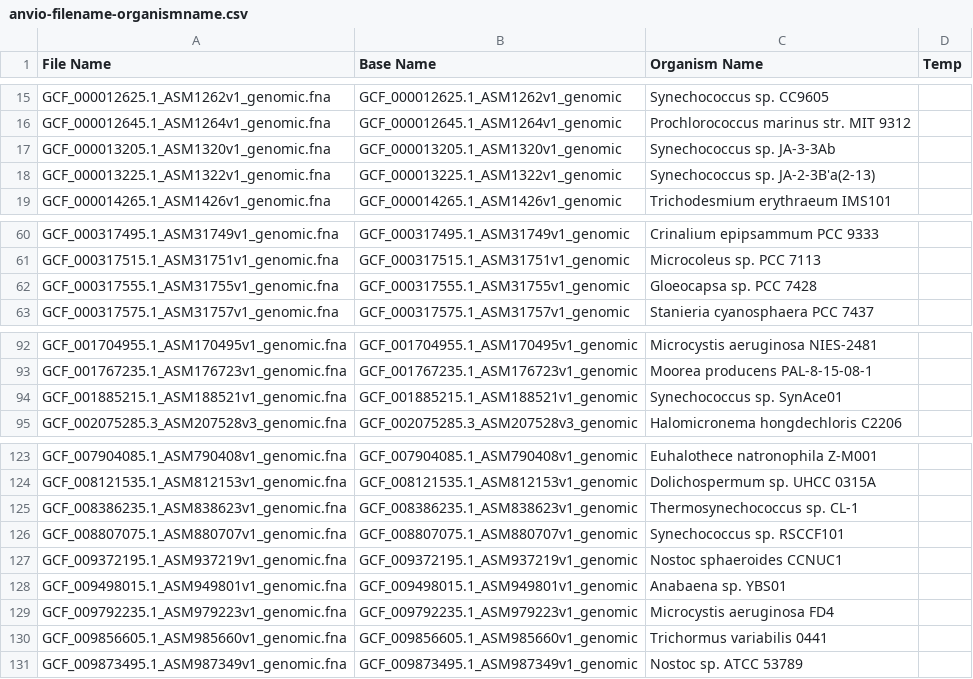
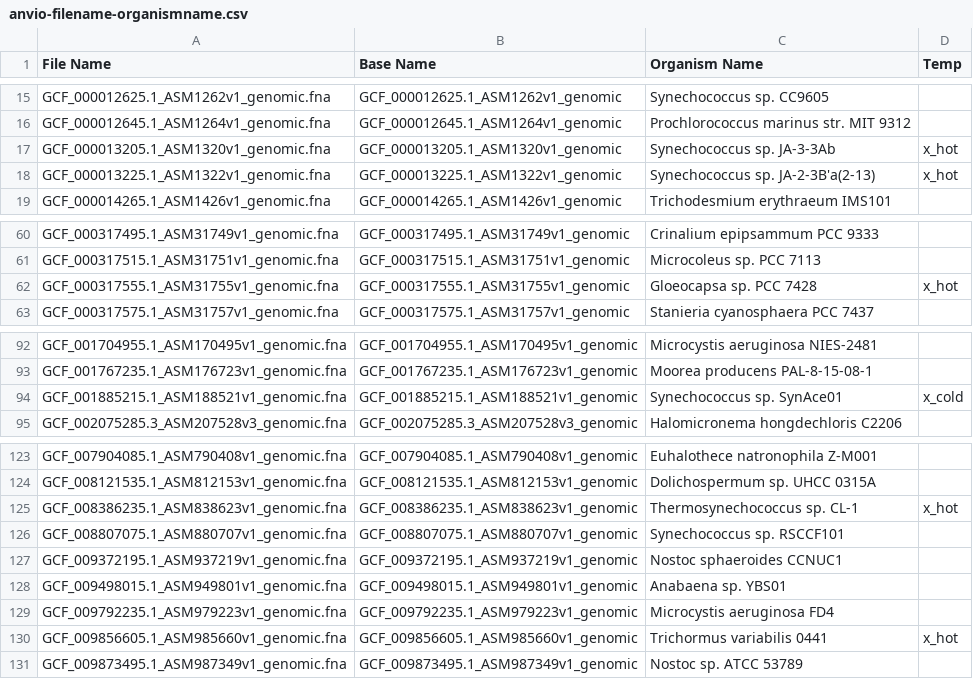
Before and after one commit to hehouts/cold-tolerant-cyanos, a CSV file: R/anvio-filename-organismname.csv, drawn as a sheet; only a part is shown, gaps mark what is left out.

Commit message:
added new hot and cold

```diff
--- a/R/anvio-filename-organismname.csv
+++ b/R/anvio-filename-organismname.csv
@@ -16,4 +16,4 @@ GCF_000012625.1_ASM1262v1_genomic.fna,GCF_000012625.1_ASM1262v1_genomic,Synechoc
 GCF_000012645.1_ASM1264v1_genomic.fna,GCF_000012645.1_ASM1264v1_genomic,Prochlorococcus marinus str. MIT 9312,
-GCF_000013205.1_ASM1320v1_genomic.fna,GCF_000013205.1_ASM1320v1_genomic,Synechococcus sp. JA-3-3Ab,
-GCF_000013225.1_ASM1322v1_genomic.fna,GCF_000013225.1_ASM1322v1_genomic,Synechococcus sp. JA-2-3B'a(2-13),
+GCF_000013205.1_ASM1320v1_genomic.fna,GCF_000013205.1_ASM1320v1_genomic,Synechococcus sp. JA-3-3Ab,x_hot
+GCF_000013225.1_ASM1322v1_genomic.fna,GCF_000013225.1_ASM1322v1_genomic,Synechococcus sp. JA-2-3B'a(2-13),x_hot
 GCF_000014265.1_ASM1426v1_genomic.fna,GCF_000014265.1_ASM1426v1_genomic,Trichodesmium erythraeum IMS101,
@@ -61,3 +61,3 @@ GCF_000317495.1_ASM31749v1_genomic.fna,GCF_000317495.1_ASM31749v1_genomic,Crinal
 GCF_000317515.1_ASM31751v1_genomic.fna,GCF_000317515.1_ASM31751v1_genomic,Microcoleus sp. PCC 7113,
-GCF_000317555.1_ASM31755v1_genomic.fna,GCF_000317555.1_ASM31755v1_genomic,Gloeocapsa sp. PCC 7428,
+GCF_000317555.1_ASM31755v1_genomic.fna,GCF_000317555.1_ASM31755v1_genomic,Gloeocapsa sp. PCC 7428,x_hot
 GCF_000317575.1_ASM31757v1_genomic.fna,GCF_000317575.1_ASM31757v1_genomic,Stanieria cyanosphaera PCC 7437,
@@ -93,3 +93,3 @@ GCF_001704955.1_ASM170495v1_genomic.fna,GCF_001704955.1_ASM170495v1_genomic,Micr
 GCF_001767235.1_ASM176723v1_genomic.fna,GCF_001767235.1_ASM176723v1_genomic,Moorea producens PAL-8-15-08-1,
-GCF_001885215.1_ASM188521v1_genomic.fna,GCF_001885215.1_ASM188521v1_genomic,Synechococcus sp. SynAce01,
+GCF_001885215.1_ASM188521v1_genomic.fna,GCF_001885215.1_ASM188521v1_genomic,Synechococcus sp. SynAce01,x_cold
 GCF_002075285.3_ASM207528v3_genomic.fna,GCF_002075285.3_ASM207528v3_genomic,Halomicronema hongdechloris C2206,
@@ -124,3 +124,3 @@ GCF_007904085.1_ASM790408v1_genomic.fna,GCF_007904085.1_ASM790408v1_genomic,Euha
 GCF_008121535.1_ASM812153v1_genomic.fna,GCF_008121535.1_ASM812153v1_genomic,Dolichospermum sp. UHCC 0315A,
-GCF_008386235.1_ASM838623v1_genomic.fna,GCF_008386235.1_ASM838623v1_genomic,Thermosynechococcus sp. CL-1,
+GCF_008386235.1_ASM838623v1_genomic.fna,GCF_008386235.1_ASM838623v1_genomic,Thermosynechococcus sp. CL-1,x_hot
 GCF_008807075.1_ASM880707v1_genomic.fna,GCF_008807075.1_ASM880707v1_genomic,Synechococcus sp. RSCCF101,
@@ -129,3 +129,3 @@ GCF_009498015.1_ASM949801v1_genomic.fna,GCF_009498015.1_ASM949801v1_genomic,Anab
 GCF_009792235.1_ASM979223v1_genomic.fna,GCF_009792235.1_ASM979223v1_genomic,Microcystis aeruginosa FD4,
-GCF_009856605.1_ASM985660v1_genomic.fna,GCF_009856605.1_ASM985660v1_genomic,Trichormus variabilis 0441,
+GCF_009856605.1_ASM985660v1_genomic.fna,GCF_009856605.1_ASM985660v1_genomic,Trichormus variabilis 0441,x_hot
 GCF_009873495.1_ASM987349v1_genomic.fna,GCF_009873495.1_ASM987349v1_genomic,Nostoc sp. ATCC 53789,
```
Also changed, not shown: 2 other files.
